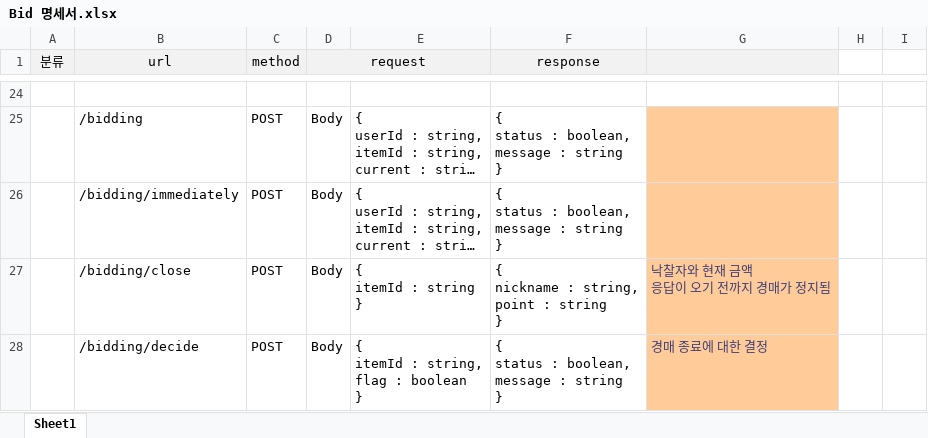
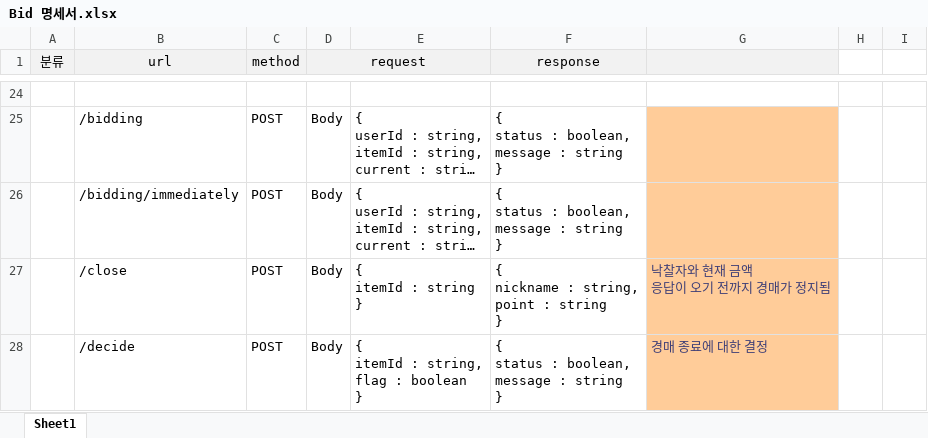
Before and after one commit to junsgi/BidHub, an Excel workbook: Bid 명세서.xlsx, sheet Sheet1, drawn as a sheet; only a part is shown, gaps mark what is left out; long unchanged cells end in …; values as stored, in another font and other column widths than the file's, no borders; the diff names each change by its address in the sheet, - before the commit and + after, or states it on an @@ line.

```diff
--- a/Bid 명세서.xlsx (sheet Sheet1)
+++ b/Bid 명세서.xlsx (sheet Sheet1)
-B27 (url): /bidding/close
+B27 (url): /close
-B28 (url): /bidding/decide
+B28 (url): /decide
```
Also changed, not shown: 38 other files.
